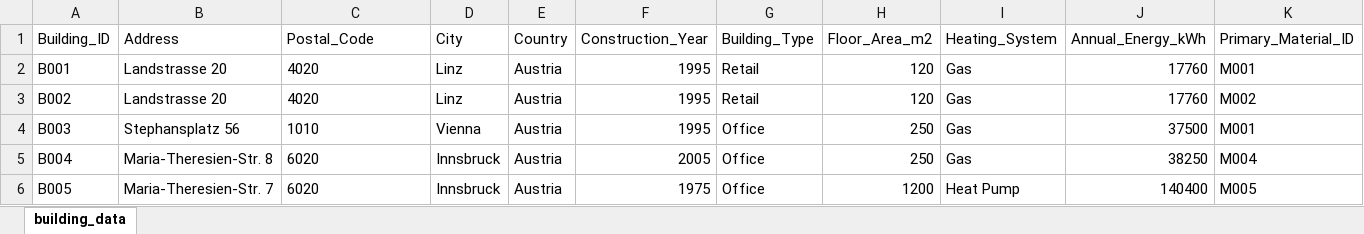
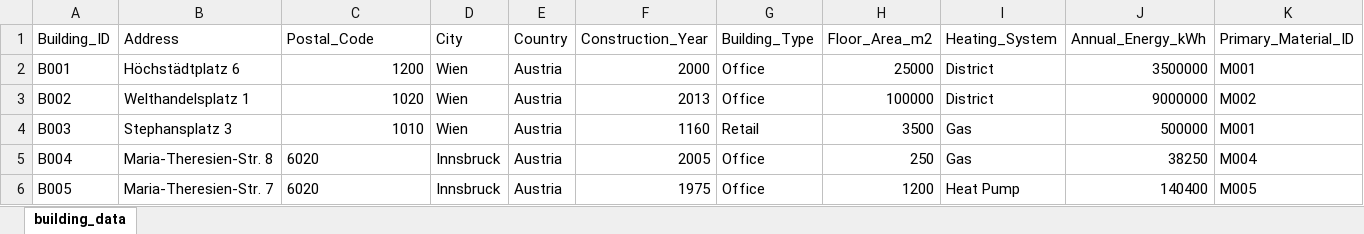
Before and after one commit to hanaenergy/building-data-pipeline, an Excel workbook: data/raw/building_data.xlsx, sheet building_data, drawn as a sheet; only a part is shown; values as stored, in another font and other column widths than the file's, no borders; the diff names each change by its address in the sheet, - before the commit and + after, or states it on an @@ line.

Commit message:
test: replace dummy addresses with real Vienna landmarks for geocoding validation

```diff
--- a/data/raw/building_data.xlsx (sheet building_data)
+++ b/data/raw/building_data.xlsx (sheet building_data)
-B2 (Address): Landstrasse 20
+B2 (Address): Höchstädtplatz 6
-C2 (Postal_Code): 4020
+C2 (Postal_Code): 1200
-D2:D3 (City): Linz
+D2:D3 (City): Wien
-F2 (Construction_Year): 1995
+F2 (Construction_Year): 2000
-G2:G3 (Building_Type): Retail
+G2:G3 (Building_Type): Office
-H2 (Floor_Area_m2): 120
+H2 (Floor_Area_m2): 25000
-I2:I3 (Heating_System): Gas
+I2:I3 (Heating_System): District
-J2 (Annual_Energy_kWh): 17760
+J2 (Annual_Energy_kWh): 3500000
-B3 (Address): Landstrasse 20
+B3 (Address): Welthandelsplatz 1
-C3 (Postal_Code): 4020
+C3 (Postal_Code): 1020
-F3 (Construction_Year): 1995
+F3 (Construction_Year): 2013
-H3 (Floor_Area_m2): 120
+H3 (Floor_Area_m2): 100000
-J3 (Annual_Energy_kWh): 17760
+J3 (Annual_Energy_kWh): 9000000
-B4 (Address): Stephansplatz 56
+B4 (Address): Stephansplatz 3
-C4 alignment: left
+C4 alignment: right
-D4 (City): Vienna
+D4 (City): Wien
-F4 (Construction_Year): 1995
+F4 (Construction_Year): 1160
-G4 (Building_Type): Office
+G4 (Building_Type): Retail
-H4 (Floor_Area_m2): 250
+H4 (Floor_Area_m2): 3500
-J4 (Annual_Energy_kWh): 37500
+J4 (Annual_Energy_kWh): 500000
```
